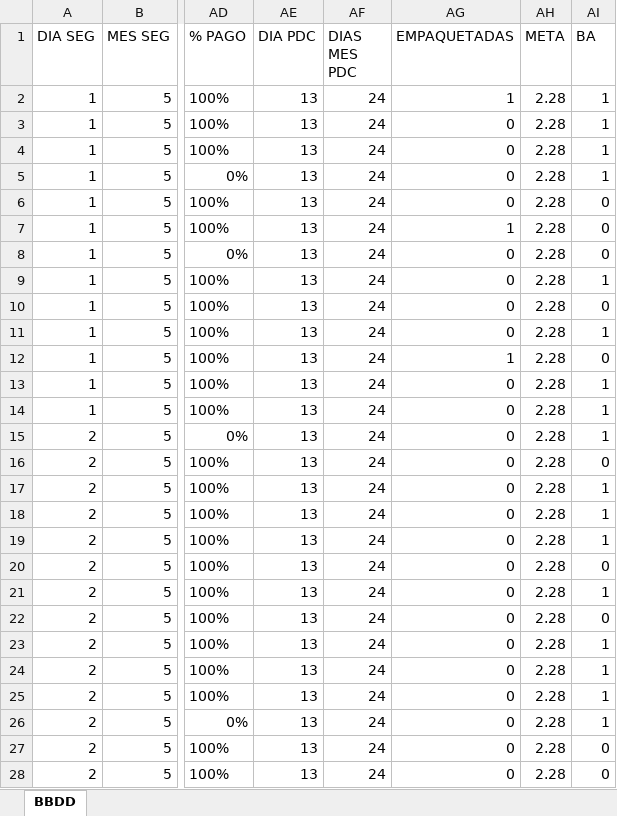
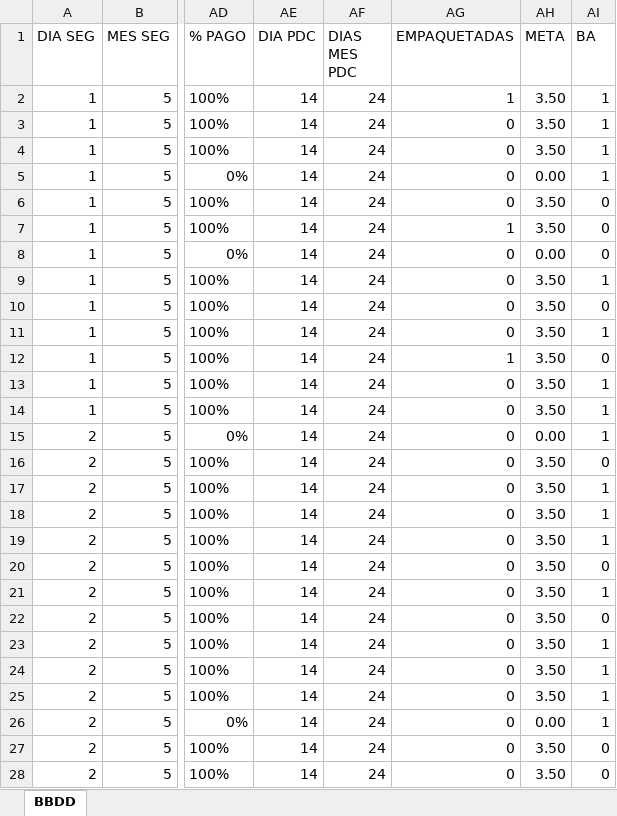
Before and after one commit to alejandroespinozanovoa-create/InformeFO_Digital, an Excel workbook: INFORME FIBRA FINAL.xlsx, sheet BBDD, drawn as a sheet; only a part is shown, gaps mark what is left out; values as stored, in another font and other column widths than the file's, no borders; table styles not drawn; the diff covers the shown part only; the diff names each change by its address in the sheet, - before the commit and + after, or states it on an @@ line.

Commit message:
Add files via upload

```diff
--- a/INFORME FIBRA FINAL.xlsx (sheet BBDD)
+++ b/INFORME FIBRA FINAL.xlsx (sheet BBDD)
-AE2:AE28 (DIA PDC): 13
+AE2:AE28 (DIA PDC): 14
-AH2:AH4 (META): 2.28
+AH2:AH4 (META): 3.50
-AH5 (META): 2.28
+AH5 (META): 0.00
-AH6:AH7 (META): 2.28
+AH6:AH7 (META): 3.50
-AH8 (META): 2.28
+AH8 (META): 0.00
-AH9:AH14 (META): 2.28
+AH9:AH14 (META): 3.50
-AH15 (META): 2.28
+AH15 (META): 0.00
-AH16:AH25 (META): 2.28
+AH16:AH25 (META): 3.50
-AH26 (META): 2.28
+AH26 (META): 0.00
-AH27:AH28 (META): 2.28
+AH27:AH28 (META): 3.50
```
Also changed, not shown: 1658 edited cells elsewhere in this sheet.
